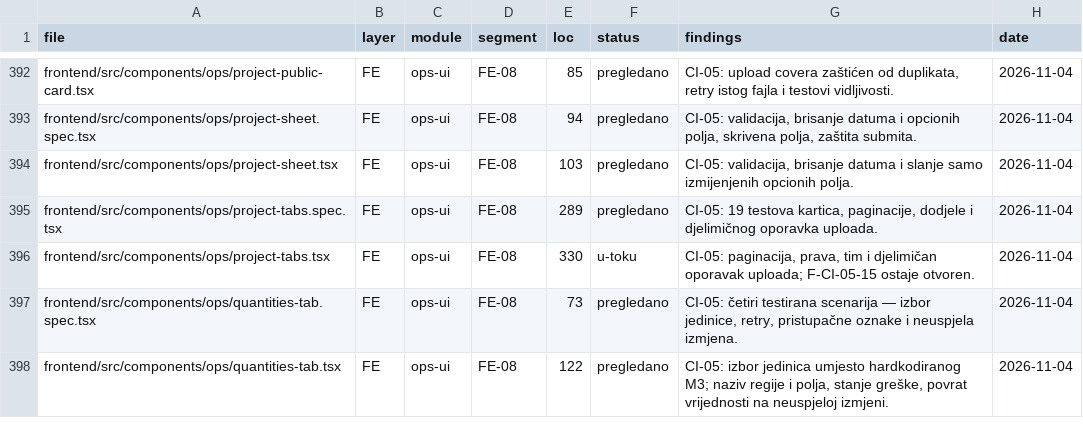
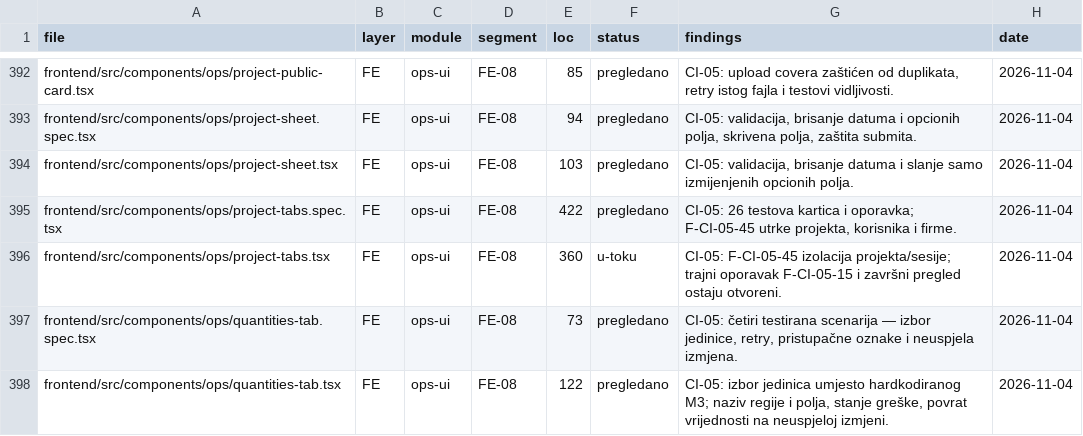
Before and after one commit to mudzy992/gradix, a CSV file: AUDIT/COVERAGE_MATRIX.csv, drawn as a sheet; only a part is shown, gaps mark what is left out.

Commit message:
fix(fe): izoluj oporavak projektnih dokumenata
Co-authored-by: arena-agent <297053741+arena-agent@users.noreply.github.com>

```diff
--- a/AUDIT/COVERAGE_MATRIX.csv
+++ b/AUDIT/COVERAGE_MATRIX.csv
@@ -394,4 +394,4 @@ frontend/src/components/ops/project-sheet.spec.tsx,FE,ops-ui,FE-08,94,pregledano
 frontend/src/components/ops/project-sheet.tsx,FE,ops-ui,FE-08,103,pregledano,"CI-05: validacija, brisanje datuma i slanje samo izmijenjenih opcionih polja.",2026-11-04
-frontend/src/components/ops/project-tabs.spec.tsx,FE,ops-ui,FE-08,289,pregledano,"CI-05: 19 testova kartica, paginacije, dodjele i djelimičnog oporavka uploada.",2026-11-04
-frontend/src/components/ops/project-tabs.tsx,FE,ops-ui,FE-08,330,u-toku,"CI-05: paginacija, prava, tim i djelimičan oporavak uploada; F-CI-05-15 ostaje otvoren.",2026-11-04
+frontend/src/components/ops/project-tabs.spec.tsx,FE,ops-ui,FE-08,422,pregledano,"CI-05: 26 testova kartica i oporavka; F-CI-05-45 utrke projekta, korisnika i firme.",2026-11-04
+frontend/src/components/ops/project-tabs.tsx,FE,ops-ui,FE-08,360,u-toku,CI-05: F-CI-05-45 izolacija projekta/sesije; trajni oporavak F-CI-05-15 i završni pregled ostaju otvoreni.,2026-11-04
 frontend/src/components/ops/quantities-tab.spec.tsx,FE,ops-ui,FE-08,73,pregledano,"CI-05: četiri testirana scenarija — izbor jedinice, retry, pristupačne oznake i neuspjela izmjena.",2026-11-04
```
Also changed, not shown: 6 other files.
